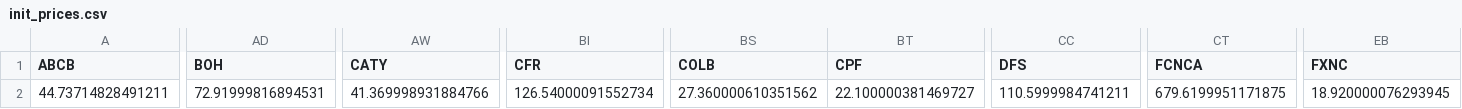
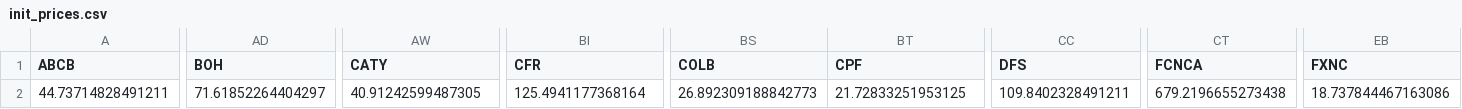
Before and after one commit to fpakal/Bankingcrisis, a CSV file: init_prices.csv, drawn as a sheet; only a part is shown, gaps mark what is left out; the diff covers the shown part only; the diff names each change by its address in the sheet, - before the commit and + after, or states it on an @@ line.

```diff
--- a/init_prices.csv
+++ b/init_prices.csv
-AD2 (BOH): 72.91999816894531
+AD2 (BOH): 71.61852264404297
-AW2 (CATY): 41.369998931884766
+AW2 (CATY): 40.91242599487305
-BI2 (CFR): 126.54000091552734
+BI2 (CFR): 125.4941177368164
-BS2 (COLB): 27.360000610351562
+BS2 (COLB): 26.892309188842773
-BT2 (CPF): 22.100000381469727
+BT2 (CPF): 21.72833251953125
-CC2 (DFS): 110.5999984741211
+CC2 (DFS): 109.8402328491211
-CT2 (FCNCA): 679.6199951171875
+CT2 (FCNCA): 679.2196655273438
-EB2 (FXNC): 18.920000076293945
+EB2 (FXNC): 18.737844467163086
```
Also changed, not shown: 5 edited cells elsewhere in this file, curr_prices.csv, fed_frame.csv, 2 other files.
